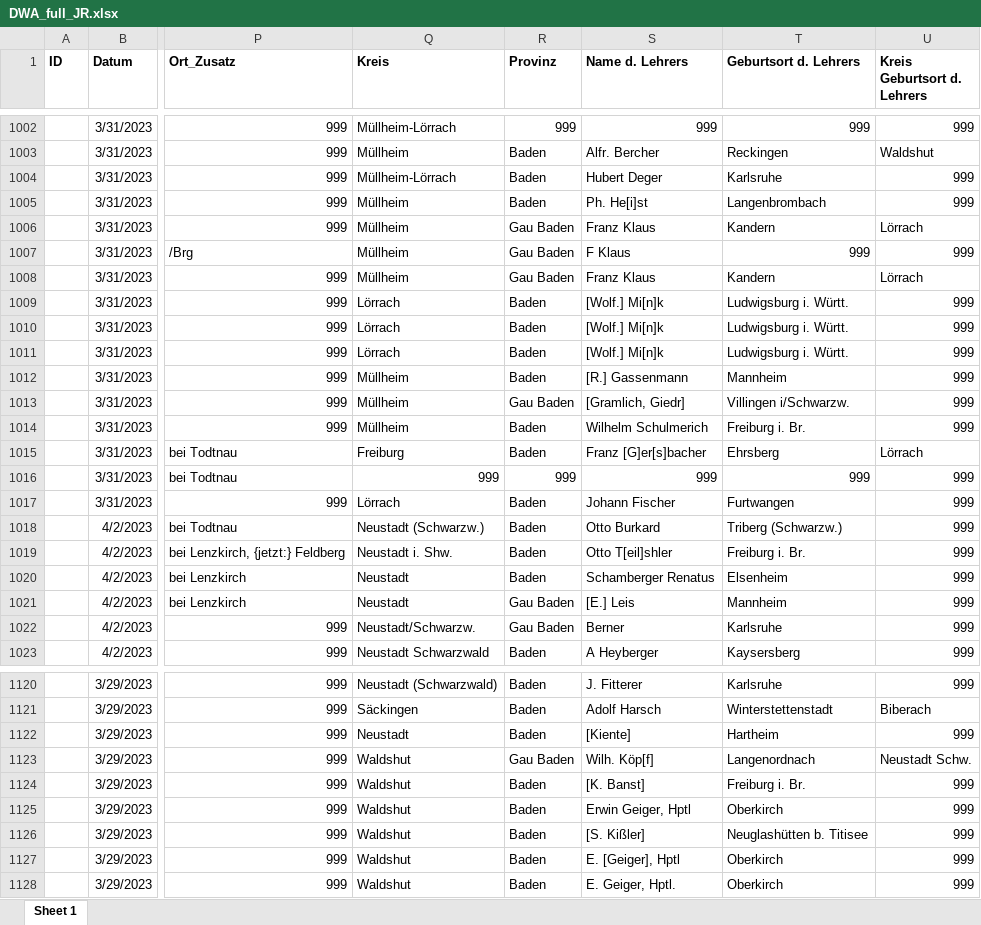
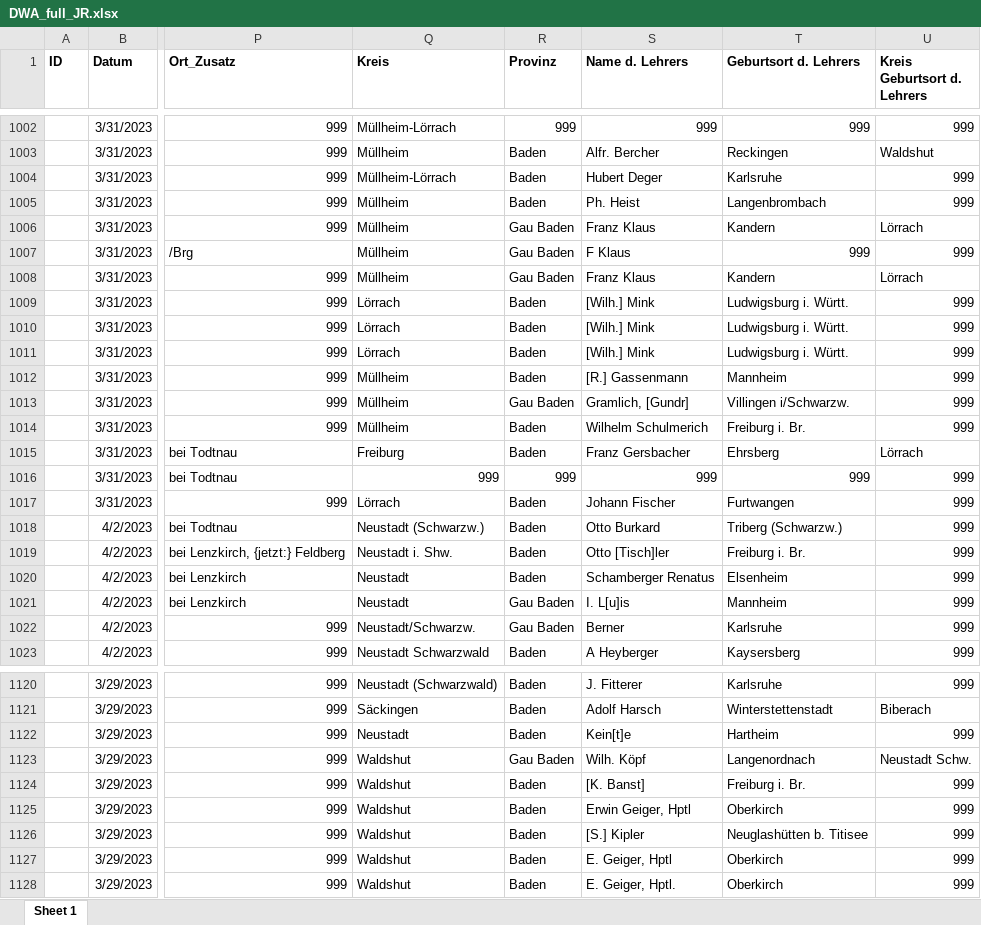
Before and after one commit to SchoenbergA/DWA, an Excel workbook: Data/DWA_full_JR.xlsx, sheet Sheet 1, drawn as a sheet; only a part is shown, gaps mark what is left out; values as stored, in another font and other column widths than the file's, no borders; the diff covers the shown part only; the diff names each change by its address in the sheet, - before the commit and + after, or states it on an @@ line.

Commit message:
Update DWA_full_JR.xlsx

```diff
--- a/Data/DWA_full_JR.xlsx (sheet Sheet 1)
+++ b/Data/DWA_full_JR.xlsx (sheet Sheet 1)
-S1005 (Name d. Lehrers): Ph. He[i]st
+S1005 (Name d. Lehrers): Ph. Heist
-S1009:S1011 (Name d. Lehrers): [Wolf.] Mi[n]k
+S1009:S1011 (Name d. Lehrers): [Wilh.] Mink
-S1013 (Name d. Lehrers): [Gramlich, Giedr]
+S1013 (Name d. Lehrers): Gramlich, [Gundr]
-S1015 (Name d. Lehrers): Franz [G]er[s]bacher
+S1015 (Name d. Lehrers): Franz Gersbacher
-S1019 (Name d. Lehrers): Otto T[eil]shler
+S1019 (Name d. Lehrers): Otto [Tisch]ler
-S1021 (Name d. Lehrers): [E.] Leis
+S1021 (Name d. Lehrers): I. L[u]is
-S1122 (Name d. Lehrers): [Kiente]
+S1122 (Name d. Lehrers): Kein[t]e
-S1123 (Name d. Lehrers): Wilh. Köp[f]
+S1123 (Name d. Lehrers): Wilh. Köpf
-S1126 (Name d. Lehrers): [S. Kißler]
+S1126 (Name d. Lehrers): [S.] Kipler
-S1127 (Name d. Lehrers): E. [Geiger], Hptl
+S1127 (Name d. Lehrers): E. Geiger, Hptl
```
Also changed, not shown: 25 edited cells elsewhere in this sheet.
